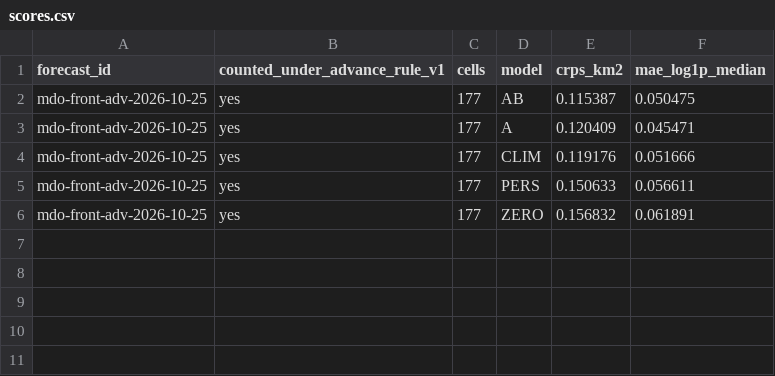
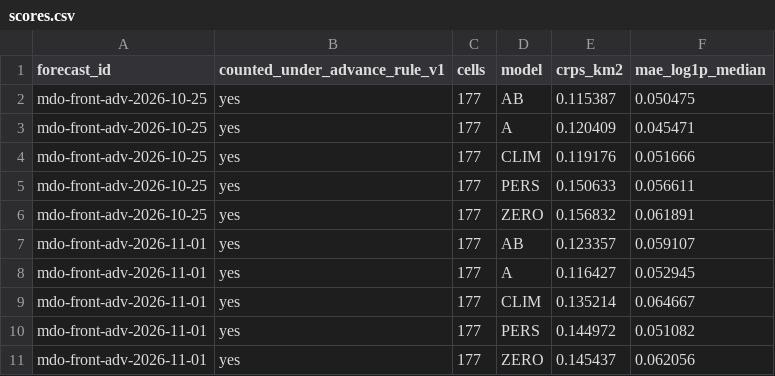
Before and after one commit to pearl-labs-llc/argus-forecast-receipts, a CSV file: advance/scores.csv, drawn as a sheet; the diff names each change by its address in the sheet, - before the commit and + after, or states it on an @@ line.

Commit message:
Reveal and score mdo-front-adv-2026-11-01 (2 advance weeks counted; not evidence of skill)
verify.py prints cc1ce85053fa1af15a8a292289c33137b11fd4622147faca7c738d2803b1eaa4.
Five score rows extracted by script from the committed adv-resolution
(AB grid CRPS 0.123357 km2). No advance status line (owner decision pending).

```diff
--- a/advance/scores.csv
+++ b/advance/scores.csv
+row 7: mdo-front-adv-2026-11-01 | yes | 177 | AB | 0.123357 | 0.059107
+row 8: mdo-front-adv-2026-11-01 | yes | 177 | A | 0.116427 | 0.052945
+row 9: mdo-front-adv-2026-11-01 | yes | 177 | CLIM | 0.135214 | 0.064667
+row 10: mdo-front-adv-2026-11-01 | yes | 177 | PERS | 0.144972 | 0.051082
+row 11: mdo-front-adv-2026-11-01 | yes | 177 | ZERO | 0.145437 | 0.062056
```
Also changed, not shown: 2 other files.
